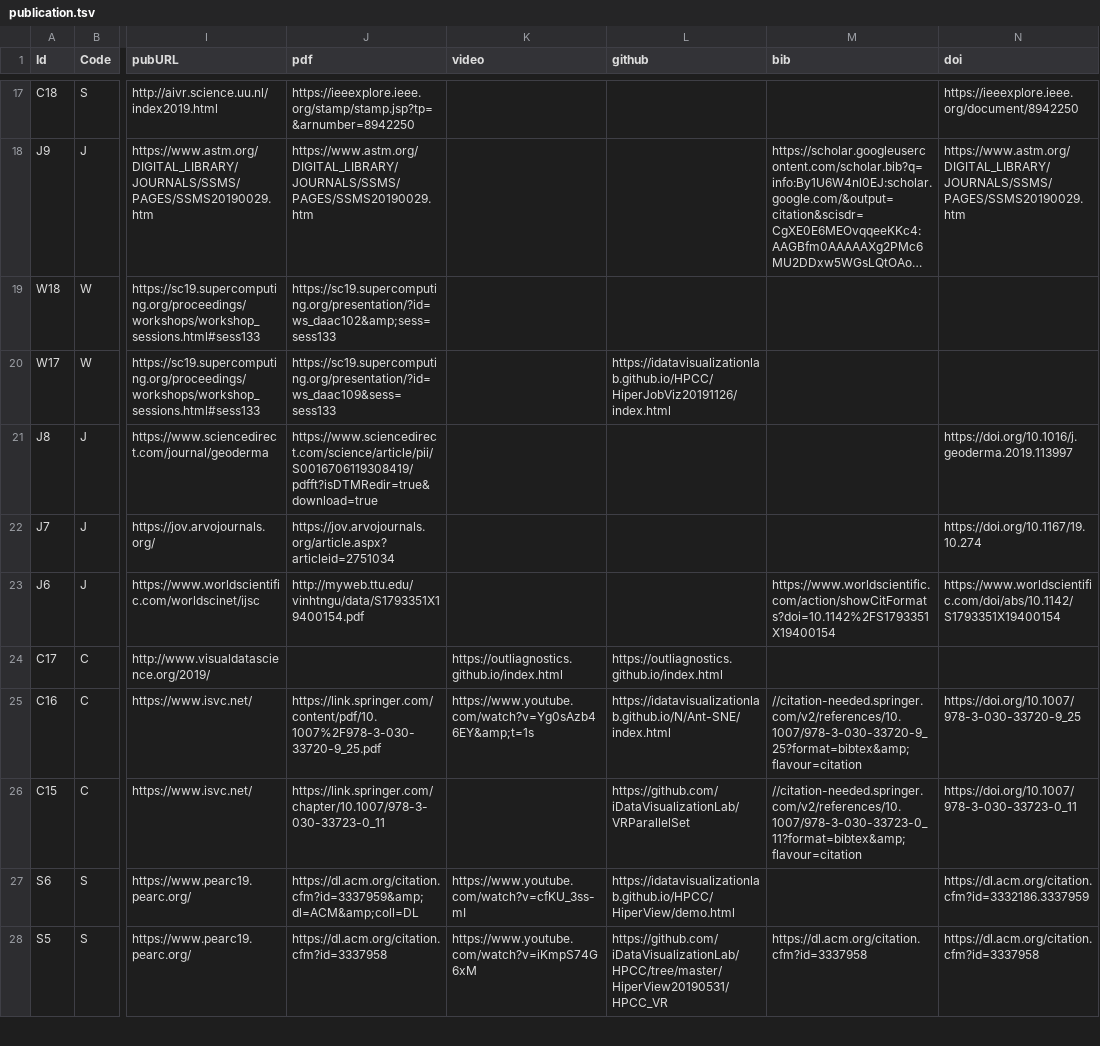
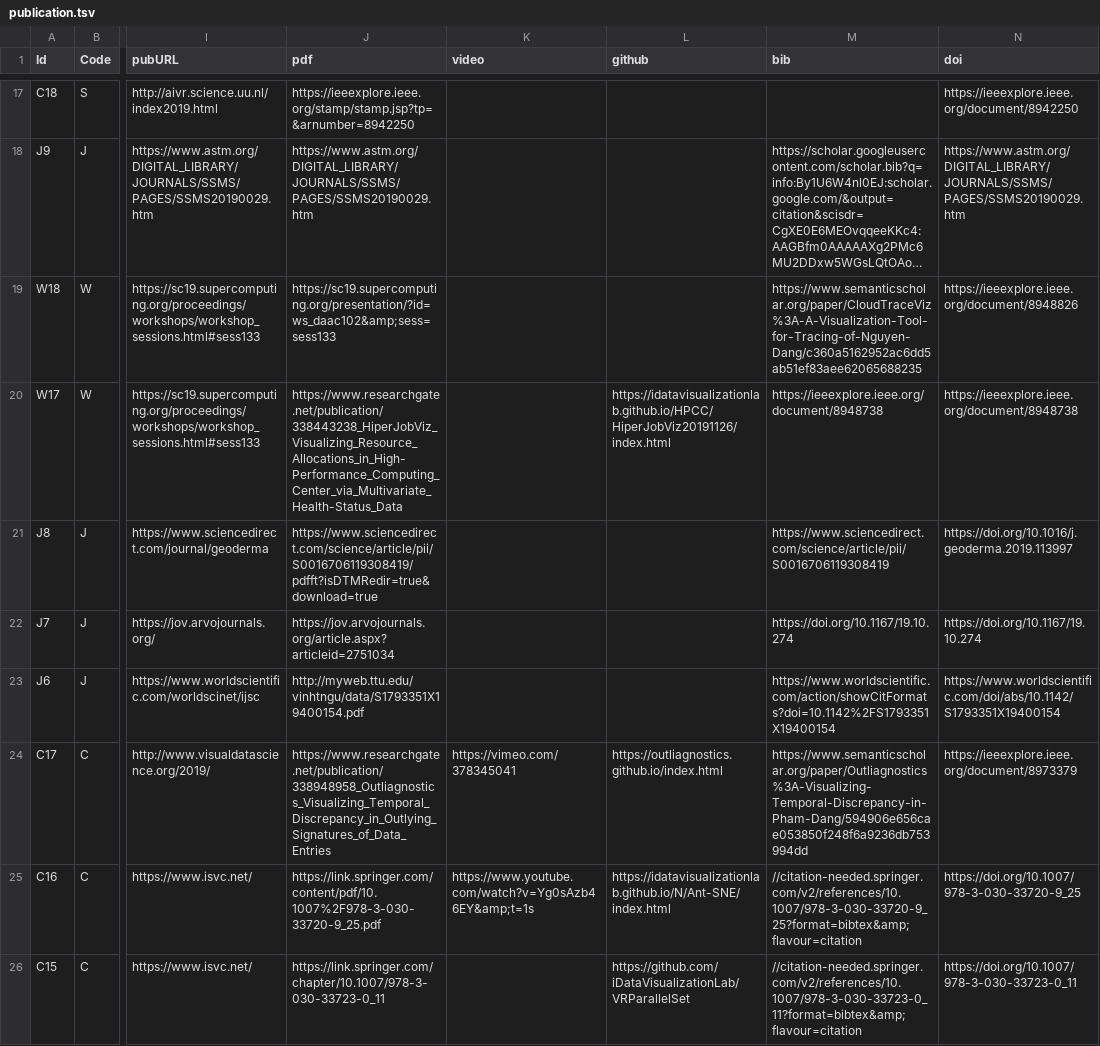
Before and after one commit to iDataVisualizationLab/idatavisualizationlab.github.io, a TSV file: data/publication.tsv, drawn as a sheet; only a part is shown, gaps mark what is left out; the shorter side is filled out with more unchanged rows; long unchanged cells end in …; the diff covers the shown part only; the diff names each change by its address in the sheet, - before the commit and + after, or states it on an @@ line.

```diff
--- a/data/publication.tsv
+++ b/data/publication.tsv
-M19 (bib): (empty)
+M19 (bib): https://www.semanticscholar.org/paper/CloudTraceViz%3A-A-Visualization-Tool-for-Tracing-of-Nguyen-Dang/c360a5162952ac6dd5ab51ef83aee62065688235
-N19 (doi): (empty)
+N19 (doi): https://ieeexplore.ieee.org/document/8948826
-J20 (pdf): https://sc19.supercomputing.org/presentation/?id=ws_daac109&sess=sess133
+J20 (pdf): https://www.researchgate.net/publication/338443238_HiperJobViz_Visualizing_Resource_Allocations_in_High-Performance_Computing_Center_via_Multivariate_Health-Status_Data
-M20 (bib): (empty)
+M20 (bib): https://ieeexplore.ieee.org/document/8948738
-N20 (doi): (empty)
+N20 (doi): https://ieeexplore.ieee.org/document/8948738
-M21 (bib): (empty)
+M21 (bib): https://www.sciencedirect.com/science/article/pii/S0016706119308419
-M22 (bib): (empty)
+M22 (bib): https://doi.org/10.1167/19.10.274
-J24 (pdf): (empty)
+J24 (pdf): https://www.researchgate.net/publication/338948958_Outliagnostics_Visualizing_Temporal_Discrepancy_in_Outlying_Signatures_of_Data_Entries
-K24 (video): https://outliagnostics.github.io/index.html
+K24 (video): https://vimeo.com/378345041
-M24 (bib): (empty)
+M24 (bib): https://www.semanticscholar.org/paper/Outliagnostics%3A-Visualizing-Temporal-Discrepancy-in-Pham-Dang/594906e656cae053850f248f6a9236db753994dd
-N24 (doi): (empty)
+N24 (doi): https://ieeexplore.ieee.org/document/8973379
```
Also changed, not shown: 27 edited cells elsewhere in this file.
